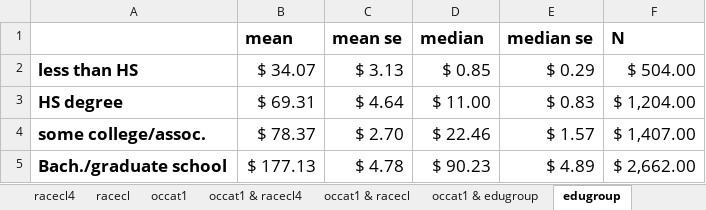
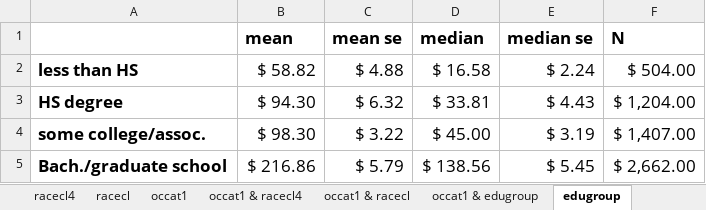
Before and after one commit to ecase2/SCF2019summarystats, an Excel workbook: outputfiles/debt.xlsx, sheet edugroup, drawn as a sheet; values as stored, in another font and other column widths than the file's, no borders; the diff names each change by its address in the sheet, - before the commit and + after, or states it on an @@ line.

```diff
--- a/outputfiles/debt.xlsx (sheet edugroup)
+++ b/outputfiles/debt.xlsx (sheet edugroup)
-B2 (mean): $ 34.07
+B2 (mean): $ 58.82
-C2 (mean se): $ 3.13
+C2 (mean se): $ 4.88
-D2 (median): $ 0.85
+D2 (median): $ 16.58
-E2 (median se): $ 0.29
+E2 (median se): $ 2.24
-B3 (mean): $ 69.31
+B3 (mean): $ 94.30
-C3 (mean se): $ 4.64
+C3 (mean se): $ 6.32
-D3 (median): $ 11.00
+D3 (median): $ 33.81
-E3 (median se): $ 0.83
+E3 (median se): $ 4.43
-B4 (mean): $ 78.37
+B4 (mean): $ 98.30
-C4 (mean se): $ 2.70
+C4 (mean se): $ 3.22
-D4 (median): $ 22.46
+D4 (median): $ 45.00
-E4 (median se): $ 1.57
+E4 (median se): $ 3.19
-B5 (mean): $ 177.13
+B5 (mean): $ 216.86
-C5 (mean se): $ 4.78
+C5 (mean se): $ 5.79
-D5 (median): $ 90.23
+D5 (median): $ 138.56
-E5 (median se): $ 4.89
+E5 (median se): $ 5.45
```
Also changed, not shown: sheet occat1 & edugroup, sheet occat1 & racecl4, sheet edugroup & racecl4, sheet agegroup & racecl4, sheet agegroup & edugroup, sheet occat1 & racecl, 7 more sheets.
